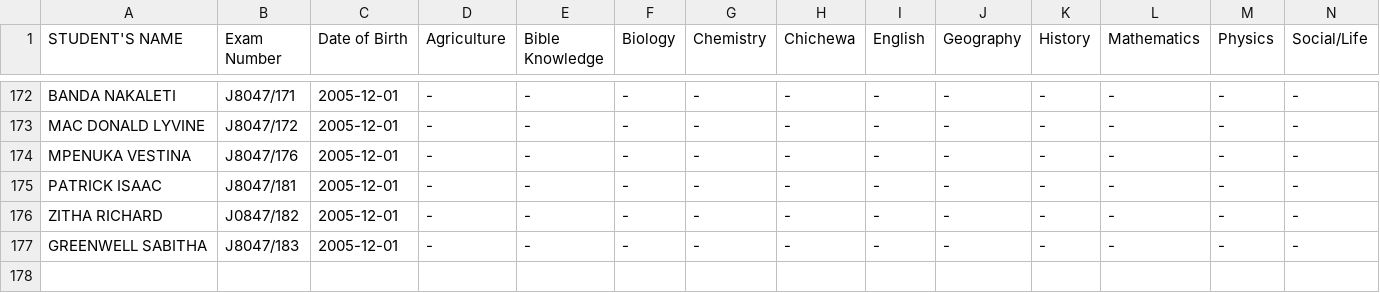
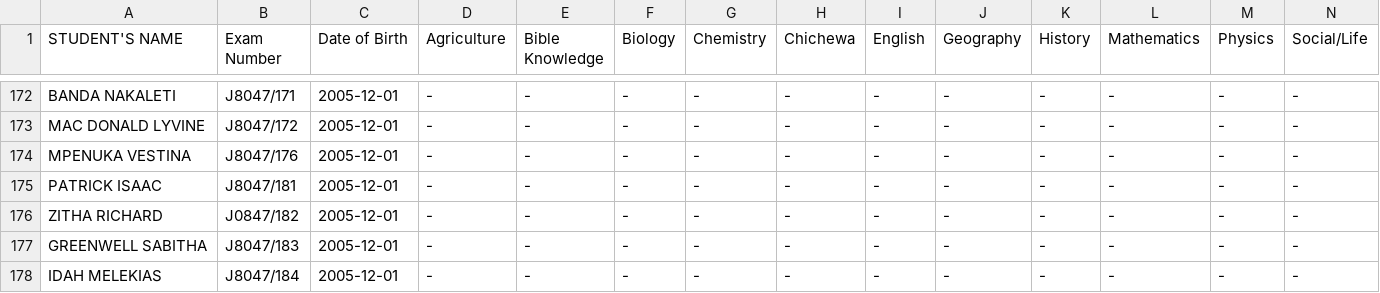
Before and after one commit to magawass/ExApp, a CSV file: form1.csv, drawn as a sheet; only a part is shown, gaps mark what is left out; the diff names each change by its address in the sheet, - before the commit and + after, or states it on an @@ line.

Commit message:
Added student: IDAH  MELEKIAS (J8047/184) to form1

```diff
--- a/form1.csv
+++ b/form1.csv
+row 178: IDAH MELEKIAS | J8047/184 | 2005-12-01 | - | - | - | - | - | - | - | - | - | - | -
```
